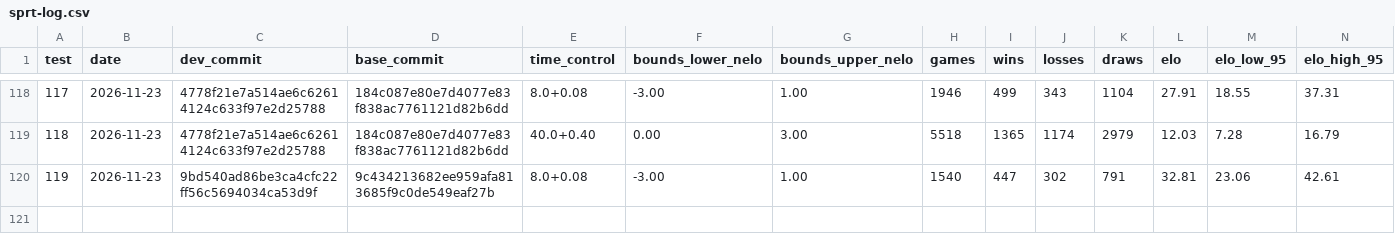
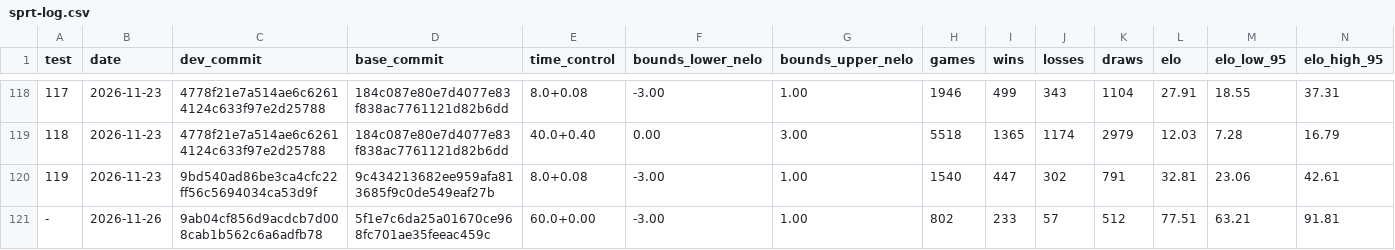
Before and after one commit to grounzero/cadence, a CSV file: docs/testing/sprt-log.csv, drawn as a sheet; only a part is shown, gaps mark what is left out; rows hold the shown columns only; the diff names each change by its address in the sheet, - before the commit and + after, or states it on an @@ line.

```diff
--- a/docs/testing/sprt-log.csv
+++ b/docs/testing/sprt-log.csv
+row 121: - | 2026-11-26 | 9ab04cf856d9acdcb7d008cab1b562c6a6adfb78 | 5f1e7c6da25a01670ce968fc701ae35feeac459c | 60.0+0.00 | -3.00 | 1.00 | 802 | 233 | 57 | 512 | 77.51 | 63.21 | 91.81
```
